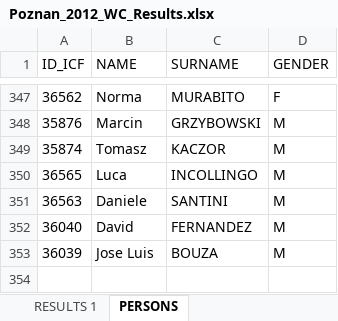
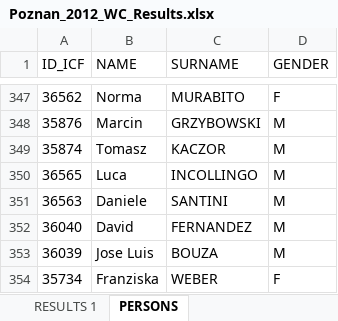
Before and after one commit to kenderfoka/race-sheets, an Excel workbook: events/Poznan_2012_WC/Poznan_2012_WC_Results.xlsx, sheet PERSONS, drawn as a sheet; only a part is shown, gaps mark what is left out; values as stored, in another font and other column widths than the file's, no borders; the diff names each change by its address in the sheet, - before the commit and + after, or states it on an @@ line.

Commit message:
Poznan_2012_WC: bind the 4 FRANZISKA WEBER seats to 35734 JOHN Franziska from names.json (t133u item 1)

```diff
--- a/events/Poznan_2012_WC/Poznan_2012_WC_Results.xlsx (sheet PERSONS)
+++ b/events/Poznan_2012_WC/Poznan_2012_WC_Results.xlsx (sheet PERSONS)
+row 354: 35734 | Franziska | WEBER | F
```
Also changed, not shown: sheet RESULTS 1, 1 other file.
